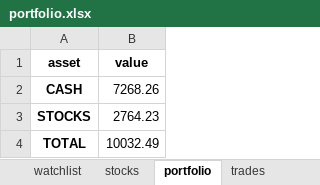
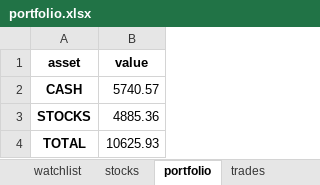
Before and after one commit to Patrickdg/AL-the-Trader, an Excel workbook: __testing/portfolio.xlsx, sheet portfolio, drawn as a sheet; values as stored, in another font and other column widths than the file's, no borders; the diff names each change by its address in the sheet, - before the commit and + after, or states it on an @@ line.

```diff
--- a/__testing/portfolio.xlsx (sheet portfolio)
+++ b/__testing/portfolio.xlsx (sheet portfolio)
-B2 (value): 7268.26
+B2 (value): 5740.57
-B3 (value): 2764.23
+B3 (value): 4885.36
-B4 (value): 10032.49
+B4 (value): 10625.93
```
Also changed, not shown: sheet trades, sheet watchlist, sheet summary, sheet stocks, portfolio.xlsx, 3 other files.
